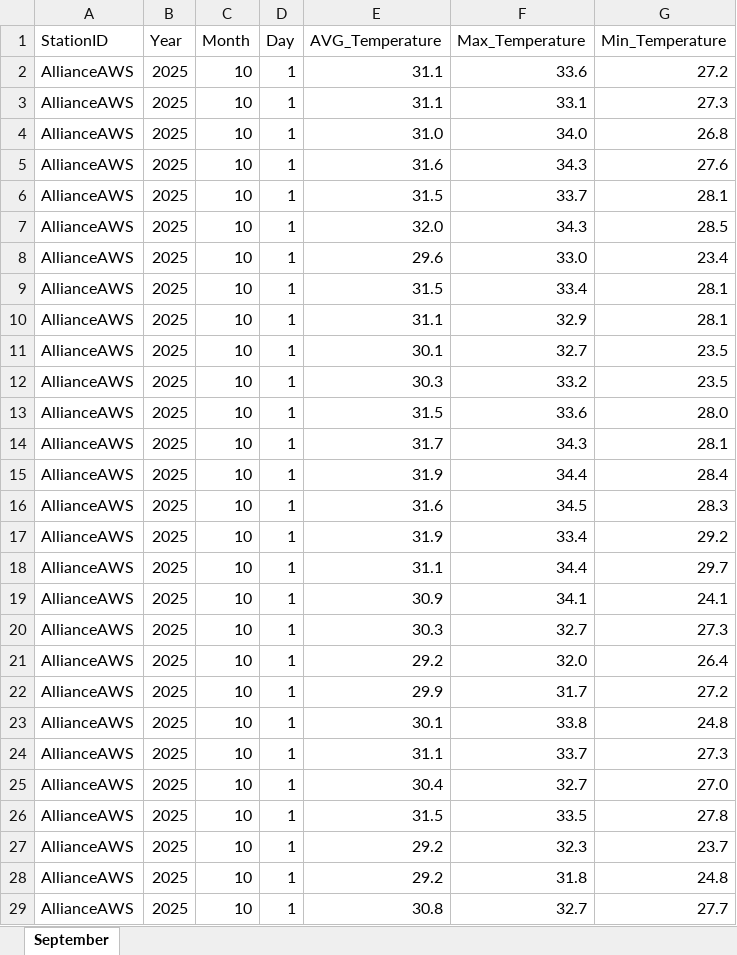
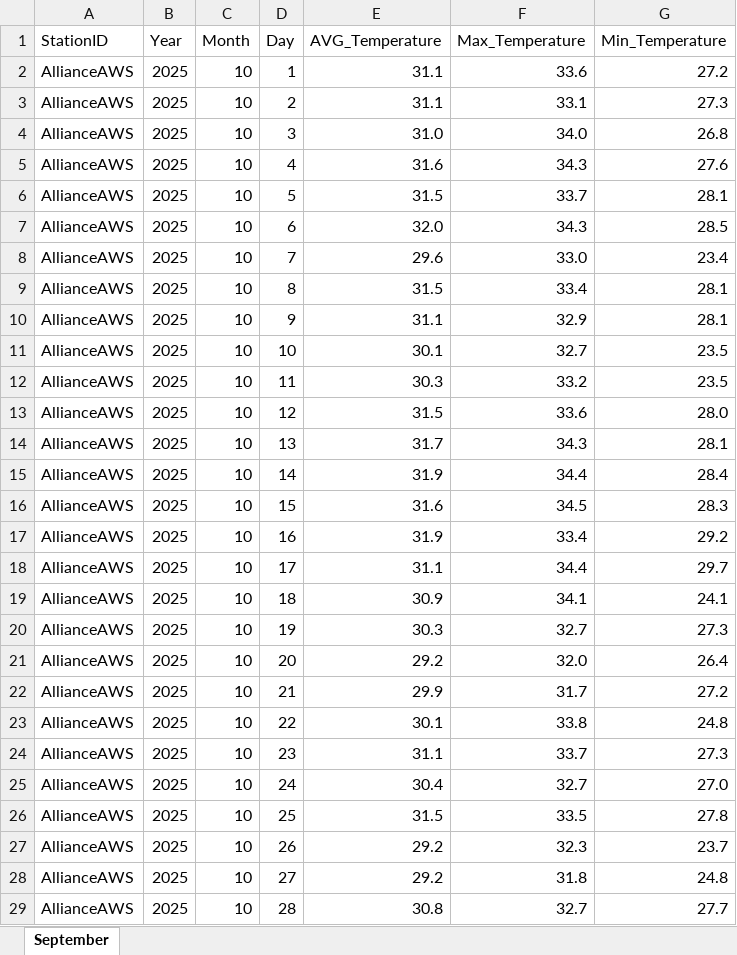
Before and after one commit to Felicia123-prog/Dashboard, an Excel workbook: data/awsdata.xlsx, sheet September, drawn as a sheet; only a part is shown; values as stored, in another font and other column widths than the file's, no borders; the diff covers the shown part only; the diff names each change by its address in the sheet, - before the commit and + after, or states it on an @@ line.

Commit message:
Add files via upload

```diff
--- a/data/awsdata.xlsx (sheet September)
+++ b/data/awsdata.xlsx (sheet September)
-D3 (Day): 1
+D3 (Day): 2
-D4 (Day): 1
+D4 (Day): 3
-D5 (Day): 1
+D5 (Day): 4
-D6 (Day): 1
+D6 (Day): 5
-D7 (Day): 1
+D7 (Day): 6
-D8 (Day): 1
+D8 (Day): 7
-D9 (Day): 1
+D9 (Day): 8
-D10 (Day): 1
+D10 (Day): 9
-D11 (Day): 1
+D11 (Day): 10
-D12 (Day): 1
+D12 (Day): 11
-D13 (Day): 1
+D13 (Day): 12
-D14 (Day): 1
+D14 (Day): 13
-D15 (Day): 1
+D15 (Day): 14
-D16 (Day): 1
+D16 (Day): 15
-D17 (Day): 1
+D17 (Day): 16
-D18 (Day): 1
+D18 (Day): 17
-D19 (Day): 1
+D19 (Day): 18
-D20 (Day): 1
+D20 (Day): 19
-D21 (Day): 1
+D21 (Day): 20
-D22 (Day): 1
+D22 (Day): 21
-D23 (Day): 1
+D23 (Day): 22
-D24 (Day): 1
+D24 (Day): 23
-D25 (Day): 1
+D25 (Day): 24
-D26 (Day): 1
+D26 (Day): 25
-D27 (Day): 1
+D27 (Day): 26
-D28 (Day): 1
+D28 (Day): 27
-D29 (Day): 1
+D29 (Day): 28
```
Also changed, not shown: 3 edited cells elsewhere in this sheet.
